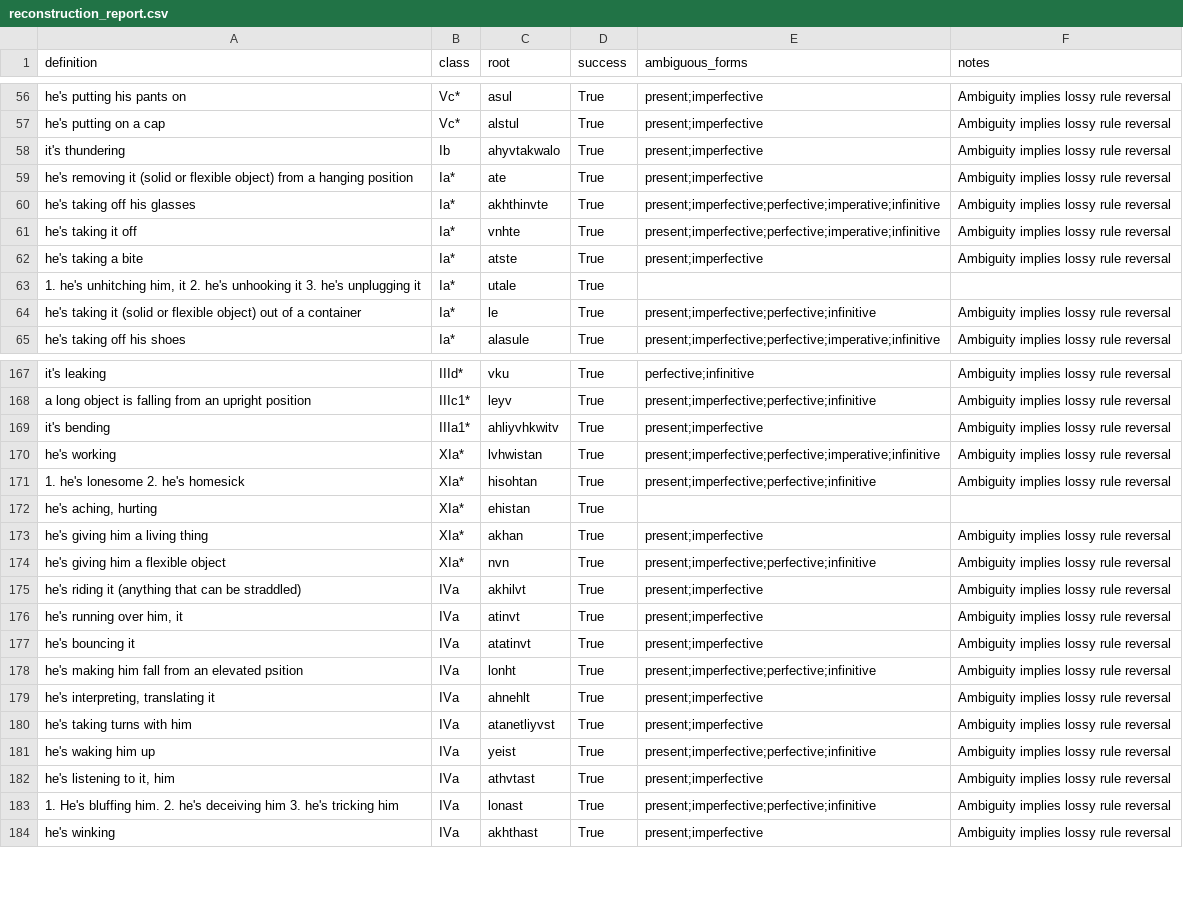
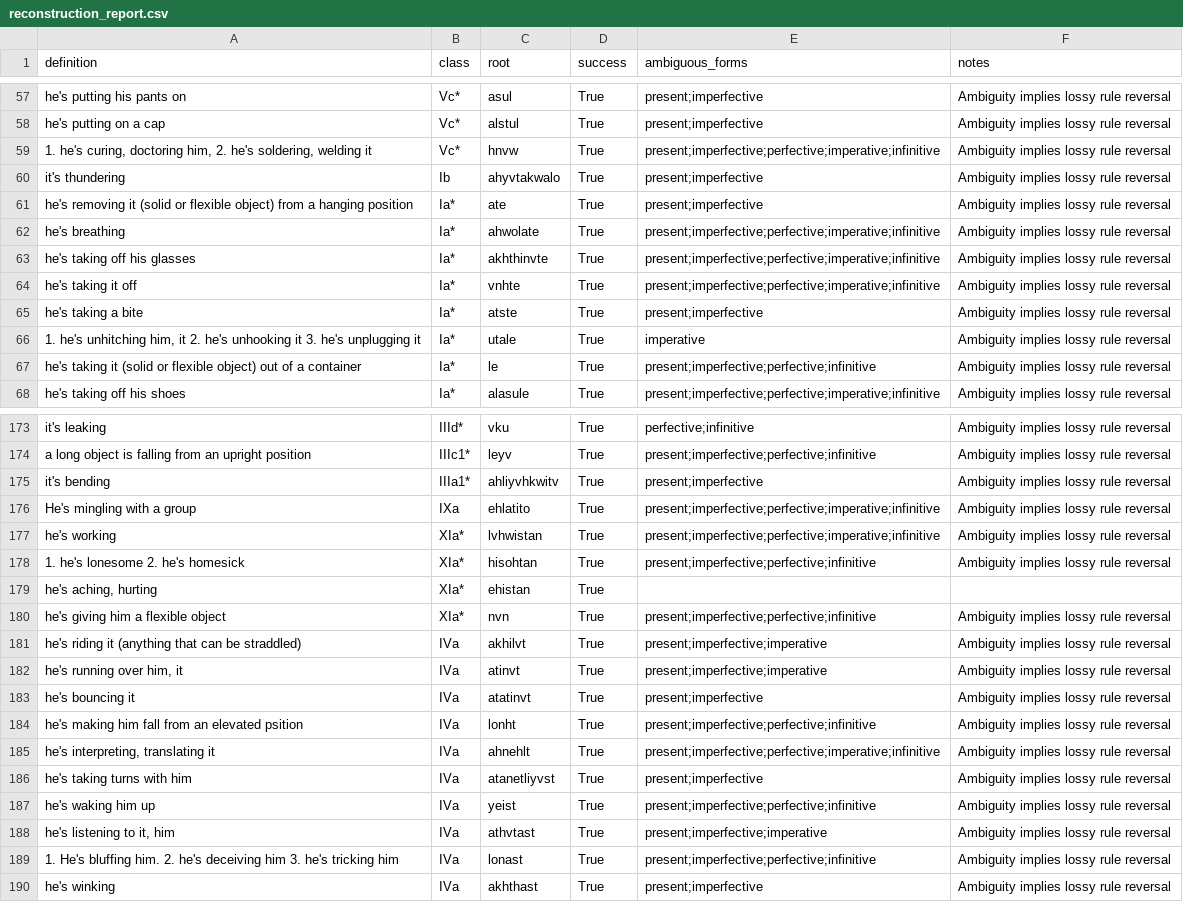
Before and after one commit to CharlieMcVicker/king-recreation, a CSV file: artifacts/reports/reconstruction_report.csv, drawn as a sheet; only a part is shown, gaps mark what is left out; the diff covers the shown part only.

```diff
--- a/artifacts/reports/reconstruction_report.csv
+++ b/artifacts/reports/reconstruction_report.csv
@@ -57,4 +58,6 @@ he's putting his pants on,Vc*,asul,True,present;imperfective,Ambiguity implies l
 he's putting on a cap,Vc*,alstul,True,present;imperfective,Ambiguity implies lossy rule reversal
+"1. he's curing, doctoring him, 2. he's soldering, welding it",Vc*,hnvw,True,present;imperfective;perfective;imperative;infinitive,Ambiguity implies lossy rule reversal
 it's thundering,Ib,ahyvtakwalo,True,present;imperfective,Ambiguity implies lossy rule reversal
 he's removing it (solid or flexible object) from a hanging position,Ia*,ate,True,present;imperfective,Ambiguity implies lossy rule reversal
+he's breathing,Ia*,ahwolate,True,present;imperfective;perfective;imperative;infinitive,Ambiguity implies lossy rule reversal
 he's taking off his glasses,Ia*,akhthinvte,True,present;imperfective;perfective;imperative;infinitive,Ambiguity implies lossy rule reversal
@@ -62,3 +65,3 @@ he's taking it off,Ia*,vnhte,True,present;imperfective;perfective;imperative;inf
 he's taking a bite,Ia*,atste,True,present;imperfective,Ambiguity implies lossy rule reversal
-"1. he's unhitching him, it 2. he's unhooking it 3. he's unplugging it",Ia*,utale,True,,
+"1. he's unhitching him, it 2. he's unhooking it 3. he's unplugging it",Ia*,utale,True,imperative,Ambiguity implies lossy rule reversal
 he's taking it (solid or flexible object) out of a container,Ia*,le,True,present;imperfective;perfective;infinitive,Ambiguity implies lossy rule reversal
@@ -169,2 +175,3 @@ a long object is falling from an upright position,IIIc1*,leyv,True,present;imper
 it's bending,IIIa1*,ahliyvhkwitv,True,present;imperfective,Ambiguity implies lossy rule reversal
+He's mingling with a group,IXa,ehlatito,True,present;imperfective;perfective;imperative;infinitive,Ambiguity implies lossy rule reversal
 he's working,XIa*,lvhwistan,True,present;imperfective;perfective;imperative;infinitive,Ambiguity implies lossy rule reversal
@@ -172,12 +179,11 @@ he's working,XIa*,lvhwistan,True,present;imperfective;perfective;imperative;infi
 "he's aching, hurting",XIa*,ehistan,True,,
-he's giving him a living thing,XIa*,akhan,True,present;imperfective,Ambiguity implies lossy rule reversal
 he's giving him a flexible object,XIa*,nvn,True,present;imperfective;perfective;infinitive,Ambiguity implies lossy rule reversal
-he's riding it (anything that can be straddled),IVa,akhilvt,True,present;imperfective,Ambiguity implies lossy rule reversal
-"he's running over him, it",IVa,atinvt,True,present;imperfective,Ambiguity implies lossy rule reversal
+he's riding it (anything that can be straddled),IVa,akhilvt,True,present;imperfective;imperative,Ambiguity implies lossy rule reversal
+"he's running over him, it",IVa,atinvt,True,present;imperfective;imperative,Ambiguity implies lossy rule reversal
 he's bouncing it,IVa,atatinvt,True,present;imperfective,Ambiguity implies lossy rule reversal
 he's making him fall from an elevated psition,IVa,lonht,True,present;imperfective;perfective;infinitive,Ambiguity implies lossy rule reversal
-"he's interpreting, translating it",IVa,ahnehlt,True,present;imperfective,Ambiguity implies lossy rule reversal
+"he's interpreting, translating it",IVa,ahnehlt,True,present;imperfective;perfective;imperative;infinitive,Ambiguity implies lossy rule reversal
 he's taking turns with him,IVa,atanetliyvst,True,present;imperfective,Ambiguity implies lossy rule reversal
 he's waking him up,IVa,yeist,True,present;imperfective;perfective;infinitive,Ambiguity implies lossy rule reversal
-"he's listening to it, him",IVa,athvtast,True,present;imperfective,Ambiguity implies lossy rule reversal
+"he's listening to it, him",IVa,athvtast,True,present;imperfective;imperative,Ambiguity implies lossy rule reversal
 1. He's bluffing him. 2. he's deceiving him 3. he's tricking him,IVa,lonast,True,present;imperfective;perfective;infinitive,Ambiguity implies lossy rule reversal
```
Also changed, not shown: 8 added rows and 43 edited cells elsewhere in this file, artifacts/data/matches.csv, artifacts/data/stem_corpus.csv, 22 other files.
